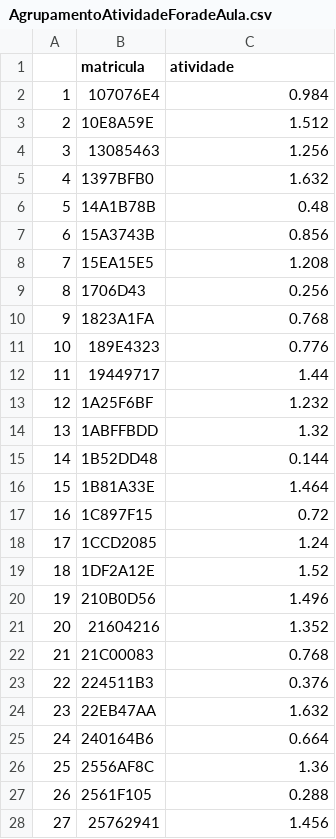
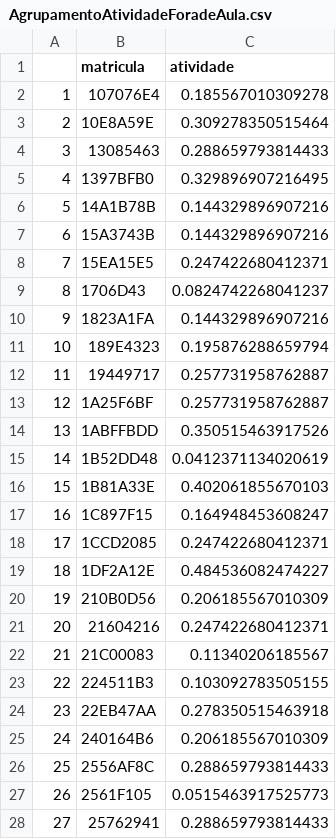
Before and after one commit to AndreyMenezes/LAV2-2.0, a CSV file: dados/AgrupamentoAtividadeForadeAula.csv, drawn as a sheet; only a part is shown; the diff covers the shown part only.

```diff
--- a/dados/AgrupamentoAtividadeForadeAula.csv
+++ b/dados/AgrupamentoAtividadeForadeAula.csv
@@ -1,28 +1,28 @@
 "","matricula","atividade"
-"1","107076E4",0.984
-"2","10E8A59E",1.512
-"3","13085463",1.256
-"4","1397BFB0",1.632
-"5","14A1B78B",0.48
-"6","15A3743B",0.856
-"7","15EA15E5",1.208
-"8","1706D43",0.256
-"9","1823A1FA",0.768
-"10","189E4323",0.776
-"11","19449717",1.44
-"12","1A25F6BF",1.232
-"13","1ABFFBDD",1.32
-"14","1B52DD48",0.144
-"15","1B81A33E",1.464
-"16","1C897F15",0.72
-"17","1CCD2085",1.24
-"18","1DF2A12E",1.52
-"19","210B0D56",1.496
-"20","21604216",1.352
-"21","21C00083",0.768
-"22","224511B3",0.376
-"23","22EB47AA",1.632
-"24","240164B6",0.664
-"25","2556AF8C",1.36
-"26","2561F105",0.288
-"27","25762941",1.456
+"1","107076E4",0.185567010309278
+"2","10E8A59E",0.309278350515464
+"3","13085463",0.288659793814433
+"4","1397BFB0",0.329896907216495
+"5","14A1B78B",0.144329896907216
+"6","15A3743B",0.144329896907216
+"7","15EA15E5",0.247422680412371
+"8","1706D43",0.0824742268041237
+"9","1823A1FA",0.144329896907216
+"10","189E4323",0.195876288659794
+"11","19449717",0.257731958762887
+"12","1A25F6BF",0.257731958762887
+"13","1ABFFBDD",0.350515463917526
+"14","1B52DD48",0.0412371134020619
+"15","1B81A33E",0.402061855670103
+"16","1C897F15",0.164948453608247
+"17","1CCD2085",0.247422680412371
+"18","1DF2A12E",0.484536082474227
+"19","210B0D56",0.206185567010309
+"20","21604216",0.247422680412371
+"21","21C00083",0.11340206185567
+"22","224511B3",0.103092783505155
+"23","22EB47AA",0.278350515463918
+"24","240164B6",0.206185567010309
+"25","2556AF8C",0.288659793814433
+"26","2561F105",0.0515463917525773
+"27","25762941",0.288659793814433
```
Also changed, not shown: 73 edited cells elsewhere in this file, dados/AgrupamentoAtividadeEmAula.csv, 1 other file.
